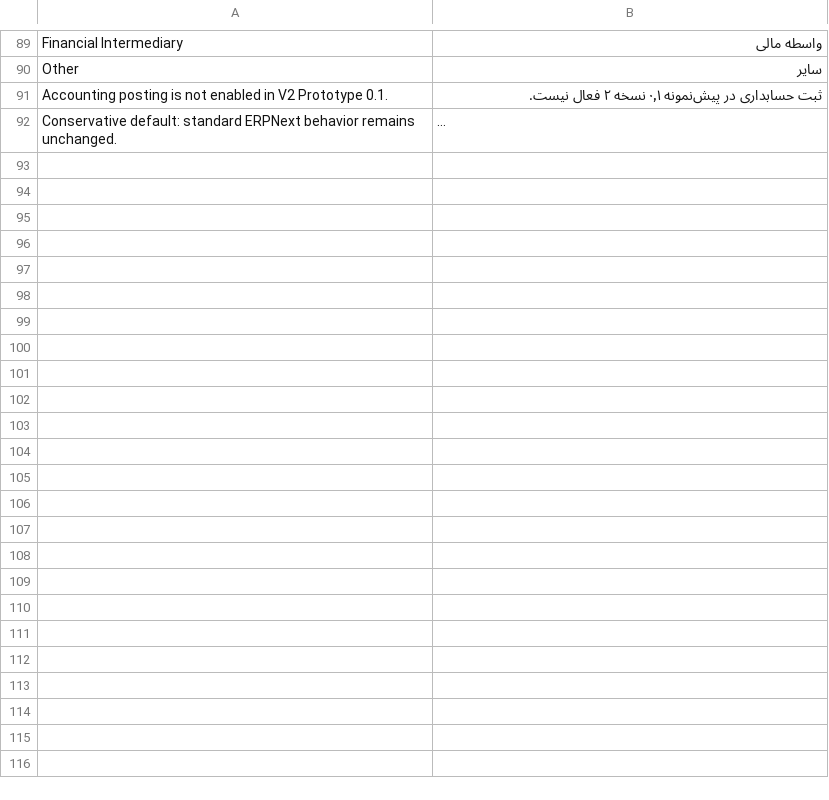
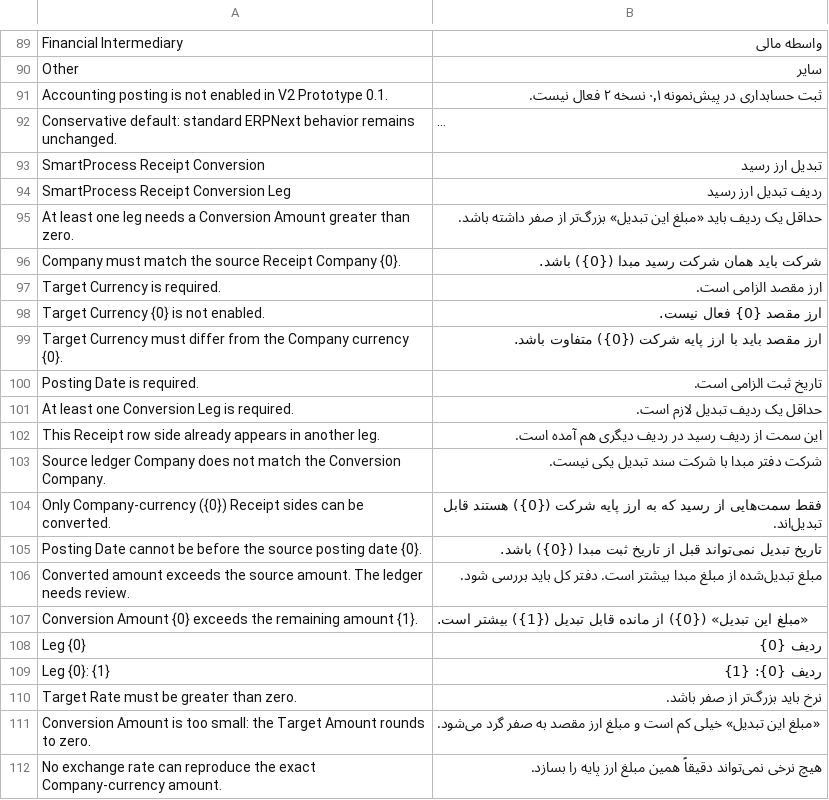
Before and after one commit to shahrivar88/smartprocess-erpnext-accounting, a CSV file: smartprocess_erpnext_accounting/translations/fa.csv, drawn as a sheet; only a part is shown, gaps mark what is left out; long unchanged cells end in …; the diff covers the shown part only; the diff names each change by its address in the sheet, - before the commit and + after, or states it on an @@ line.

```diff
--- a/smartprocess_erpnext_accounting/translations/fa.csv
+++ b/smartprocess_erpnext_accounting/translations/fa.csv
+row 93: SmartProcess Receipt Conversion | تبدیل ارز رسید
+row 94: SmartProcess Receipt Conversion Leg | ردیف تبدیل ارز رسید
+row 95: At least one leg needs a Conversion Amount greater than zero. | حداقل یک ردیف باید «مبلغ این تبدیل» بزرگ‌تر از صفر داشته باشد.
+row 96: Company must match the source Receipt Company {0}. | شرکت باید همان شرکت رسید مبدا ({0}) باشد.
+row 97: Target Currency is required. | ارز مقصد الزامی است.
+row 98: Target Currency {0} is not enabled. | ارز مقصد {0} فعال نیست.
+row 99: Target Currency must differ from the Company currency {0}. | ارز مقصد باید با ارز پایه شرکت ({0}) متفاوت باشد.
+row 100: Posting Date is required. | تاریخ ثبت الزامی است.
+row 101: At least one Conversion Leg is required. | حداقل یک ردیف تبدیل لازم است.
+row 102: This Receipt row side already appears in another leg. | این سمت از ردیف رسید در ردیف دیگری هم آمده است.
+row 103: Source ledger Company does not match the Conversion Company. | شرکت دفتر مبدا با شرکت سند تبدیل یکی نیست.
+row 104: Only Company-currency ({0}) Receipt sides can be converted. | فقط سمت‌هایی از رسید که به ارز پایه شرکت ({0}) هستند قابل تبدیل‌اند.
+row 105: Posting Date cannot be before the source posting date {0}. | تاریخ تبدیل نمی‌تواند قبل از تاریخ ثبت مبدا ({0}) باشد.
+row 106: Converted amount exceeds the source amount. The ledger needs review. | مبلغ تبدیل‌شده از مبلغ مبدا بیشتر است. دفتر کل باید بررسی شود.
+row 107: Conversion Amount {0} exceeds the remaining amount {1}. | «مبلغ این تبدیل» ({0}) از مانده قابل تبدیل ({1}) بیشتر است.
+row 108: Leg {0} | ردیف {0}
+row 109: Leg {0}: {1} | ردیف {0}: {1}
+row 110: Target Rate must be greater than zero. | نرخ باید بزرگ‌تر از صفر باشد.
+row 111: Conversion Amount is too small: the Target Amount rounds to zero. | «مبلغ این تبدیل» خیلی کم است و مبلغ ارز مقصد به صفر گرد می‌شود.
+row 112: No exchange rate can reproduce the exact Company-currency amount. | هیچ نرخی نمی‌تواند دقیقاً همین مبلغ ارز پایه را بسازد.
```
Also changed, not shown: 15 added rows elsewhere in this file, 10 other files.
